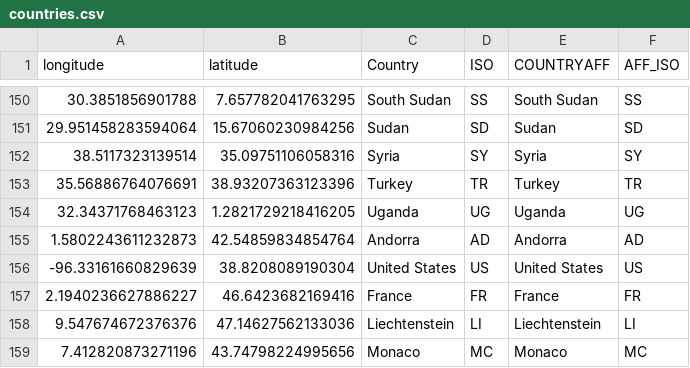
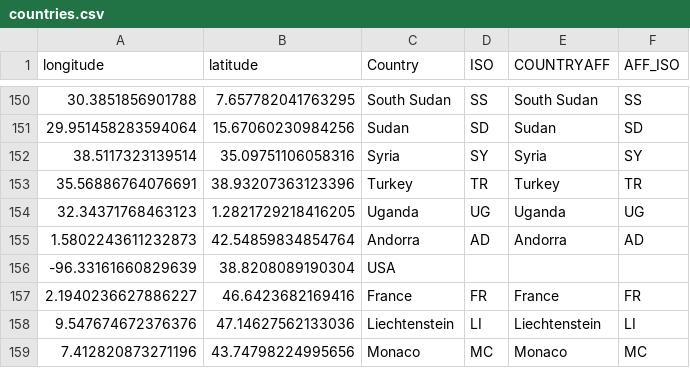
Before and after one commit to emilytronolone/wnba-data, a CSV file: data/countries.csv, drawn as a sheet; only a part is shown, gaps mark what is left out.

```diff
--- a/data/countries.csv
+++ b/data/countries.csv
@@ -155,3 +155,3 @@ longitude,latitude,Country,ISO,COUNTRYAFF,AFF_ISO
 1.5802243611232873,42.54859834854764,Andorra,AD,Andorra,AD
--96.33161660829639,38.8208089190304,United States,US,United States,US
+-96.33161660829639,38.8208089190304,USA
 2.1940236627886227,46.6423682169416,France,FR,France,FR
```
Also changed, not shown: 2 other files.
